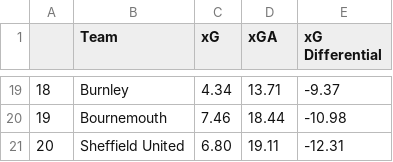
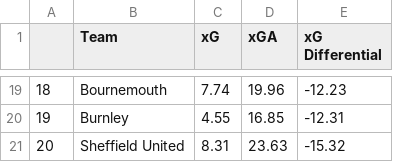
Before and after one commit to Harrison-Ward/xG, a CSV file: assets/xG_table.csv, drawn as a sheet; only a part is shown, gaps mark what is left out; the diff covers the shown part only.

```diff
--- a/assets/xG_table.csv
+++ b/assets/xG_table.csv
@@ -19,3 +19,3 @@
-18,Burnley,4.34,13.71,-9.37
-19,Bournemouth,7.46,18.44,-10.98
-20,Sheffield United,6.80,19.11,-12.31
+18,Bournemouth,7.74,19.96,-12.23
+19,Burnley,4.55,16.85,-12.31
+20,Sheffield United,8.31,23.63,-15.32
```
Also changed, not shown: 61 edited cells elsewhere in this file, assets/full_table.csv, assets/simulated_match_data.csv, 7 other files.
